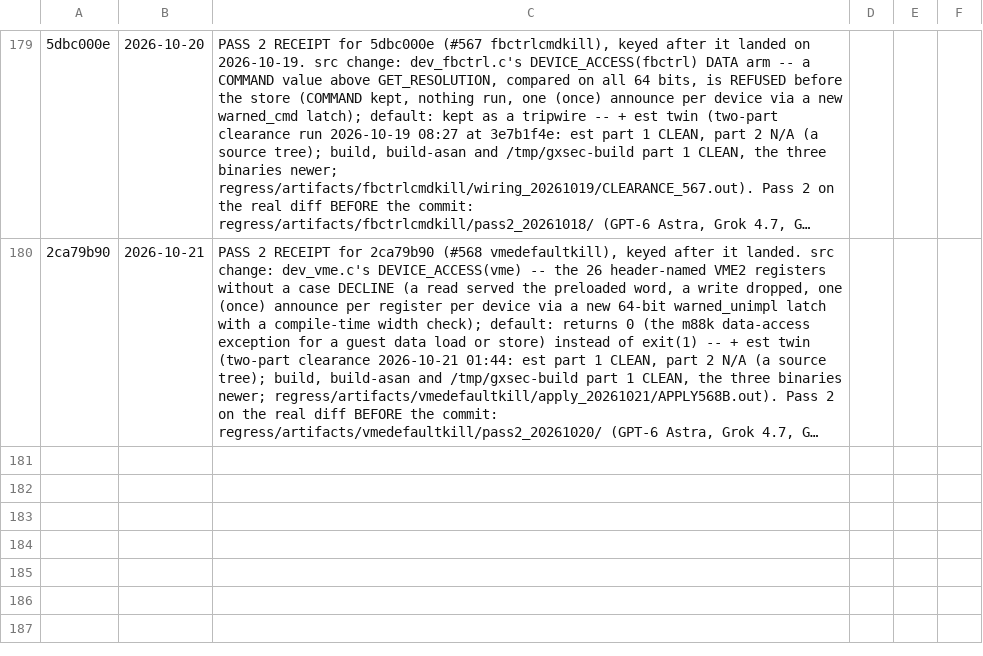
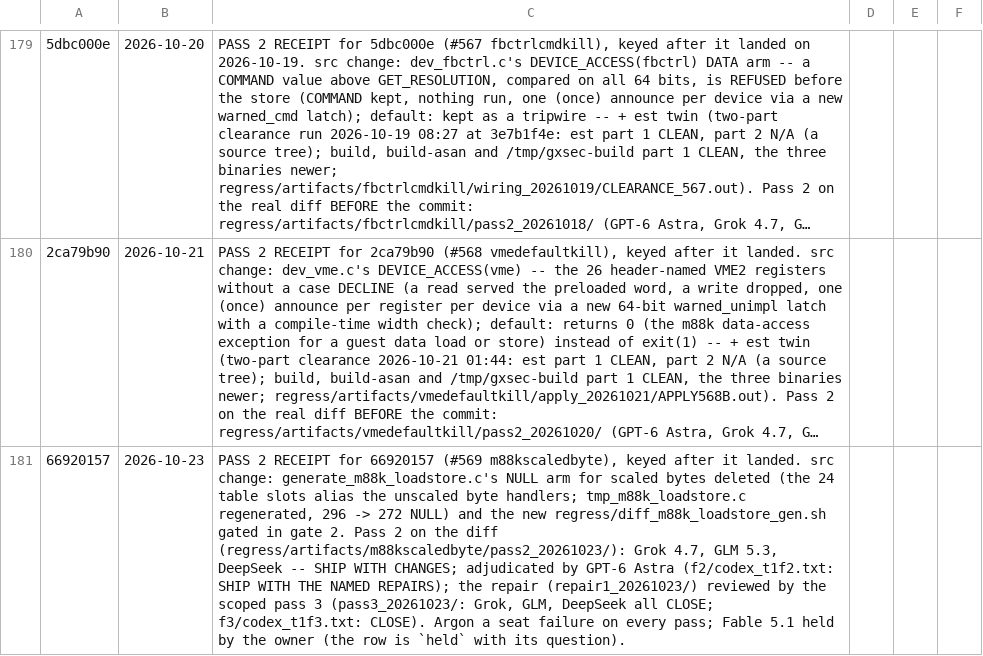
Before and after one commit to indigoidk/gxemul-0.7.0-hardened, a TSV file: regress/pass2_ledger.tsv, drawn as a sheet; only a part is shown, gaps mark what is left out; long unchanged cells end in …; the diff names each change by its address in the sheet, - before the commit and + after, or states it on an @@ line.

```diff
--- a/regress/pass2_ledger.tsv
+++ b/regress/pass2_ledger.tsv
+row 181: 66920157 | 2026-10-23 | PASS 2 RECEIPT for 66920157 (#569 m88kscaledbyte), keyed after it landed. src change: generate_m88k_loadstore.c's NULL arm for scaled bytes deleted (the 24 table slots alias the unscaled byte handlers; tmp_m88k_loadstore.c regenerated, 296 -> 272 NULL) and the new regress/diff_m88k_loadstore_gen.sh gated in gate 2. Pass 2 on the diff (regress/artifacts/m88kscaledbyte/pass2_20261023/): Grok 4.7, GLM 5.3, DeepSeek -- SHIP WITH CHANGES; adjudicated by GPT-6 Astra (f2/codex_t1f2.txt: SHIP WITH THE NAMED REPAIRS); the repair (repair1_20261023/) reviewed by the scoped pass 3 (pass3_20261023/: Grok, GLM, DeepSeek all CLOSE; f3/codex_t1f3.txt: CLOSE). Argon a seat failure on every pass; Fable 5.1 held by the owner (the row is `held` with its question).
```
Also changed, not shown: 3 other files.
